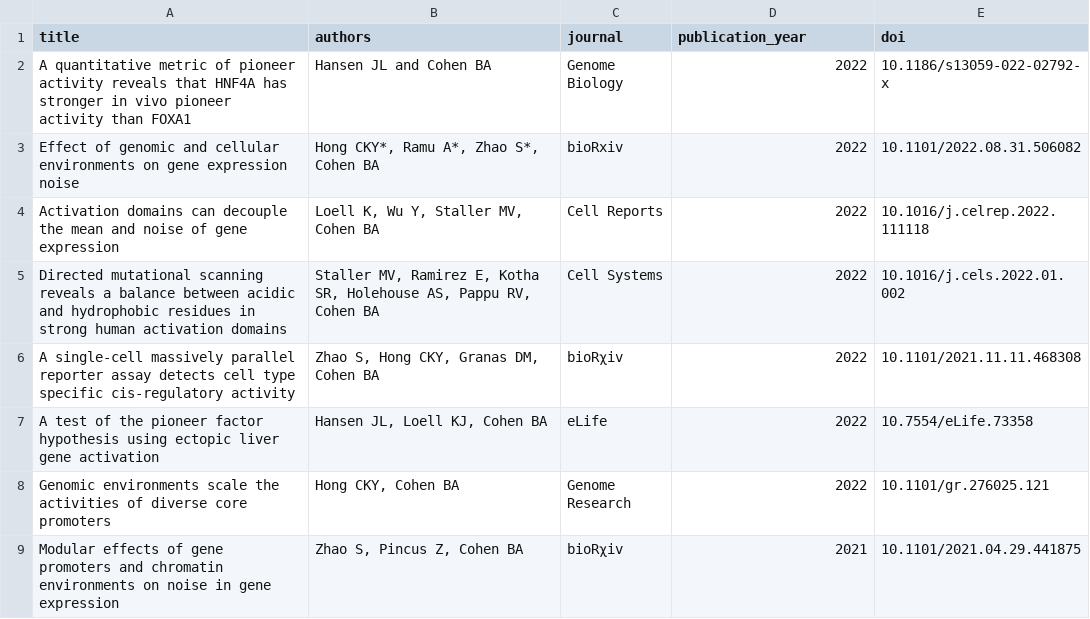
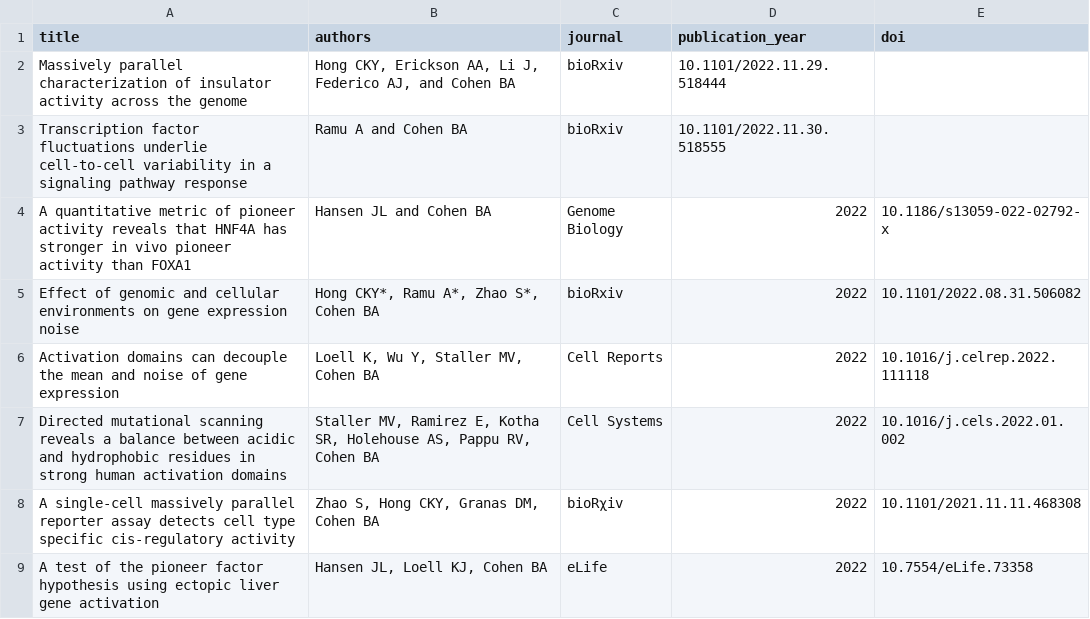
Before and after one commit to barakcohenlab/website, a CSV file: content/publications/publications.csv, drawn as a sheet; only a part is shown; the shorter side is filled out with more unchanged rows; the diff names each change by its address in the sheet, - before the commit and + after, or states it on an @@ line.

```diff
--- a/content/publications/publications.csv
+++ b/content/publications/publications.csv
+row 2: Massively parallel characterization of insulator activity across the genome | Hong CKY, Erickson AA, Li J, Federico AJ, and Cohen BA | bioRxiv | 10.1101/2022.11.29.518444
+row 3: Transcription factor fluctuations underlie cell-to-cell variability in a signaling pathway response | Ramu A and Cohen BA | bioRxiv | 10.1101/2022.11.30.518555
```
Also changed, not shown: 4 other files.
